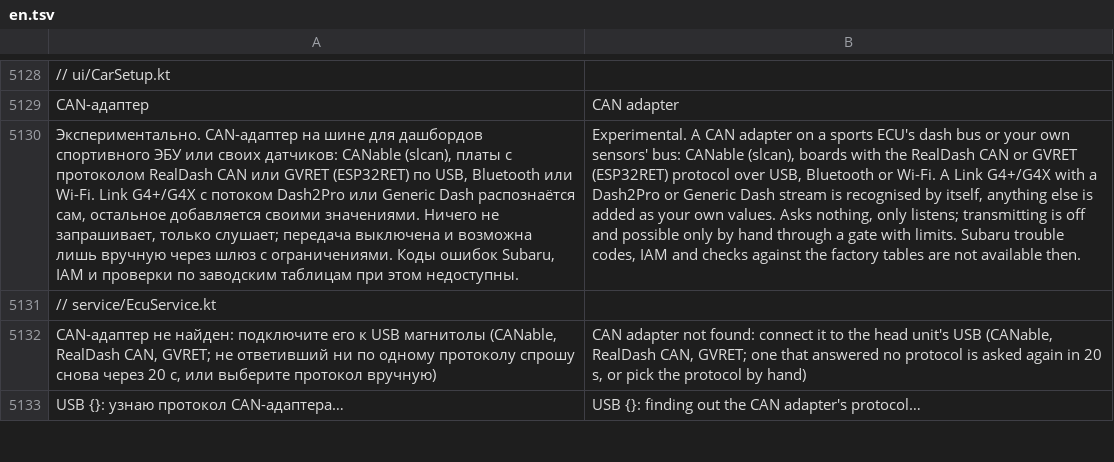
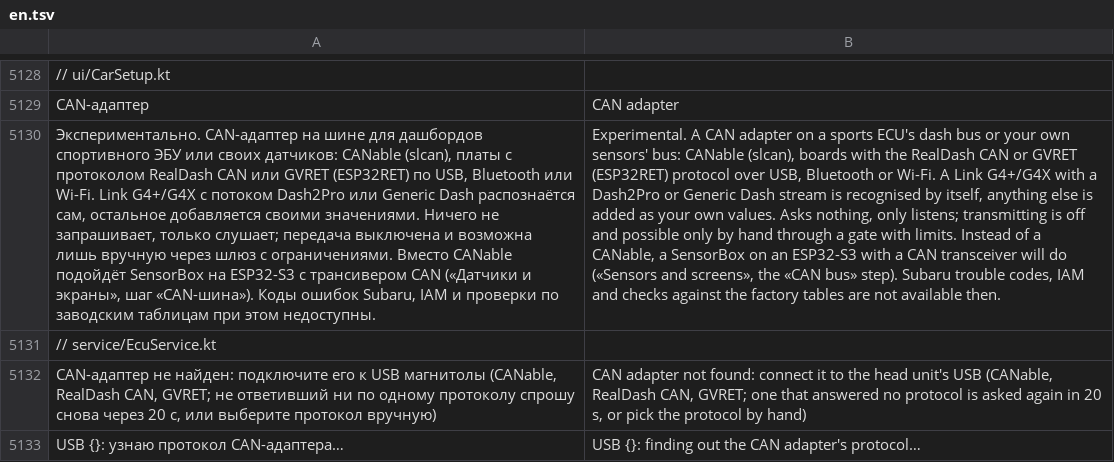
Before and after one commit to surtaeff/subaru-ssm-dashboard, a TSV file: app/src/main/assets/i18n/en.tsv, drawn as a sheet; only a part is shown, gaps mark what is left out; the diff names each change by its address in the sheet, - before the commit and + after, or states it on an @@ line.

```diff
--- a/app/src/main/assets/i18n/en.tsv
+++ b/app/src/main/assets/i18n/en.tsv
-A5130: …с ограничениями. Коды ошибок…
+A5130: …с ограничениями. Вместо CANable подойдёт SensorBox на ESP32-S3 с трансивером CAN («Датчики и экраны», шаг «CAN-шина»). Коды ошибок…
-B5130: …with limits. Subaru trouble…
+B5130: …with limits. Instead of a CANable, a SensorBox on an ESP32-S3 with a CAN transceiver will do («Sensors and screens», the «CAN bus» step). Subaru trouble…
```
